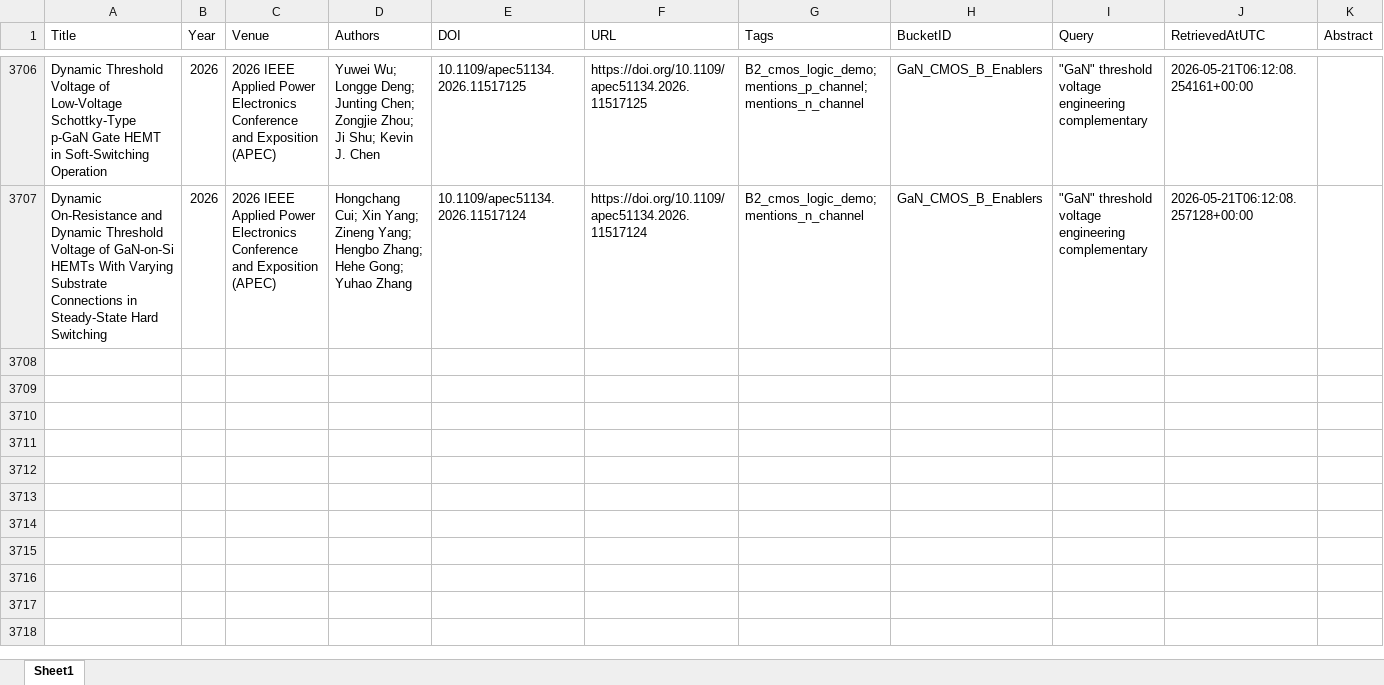
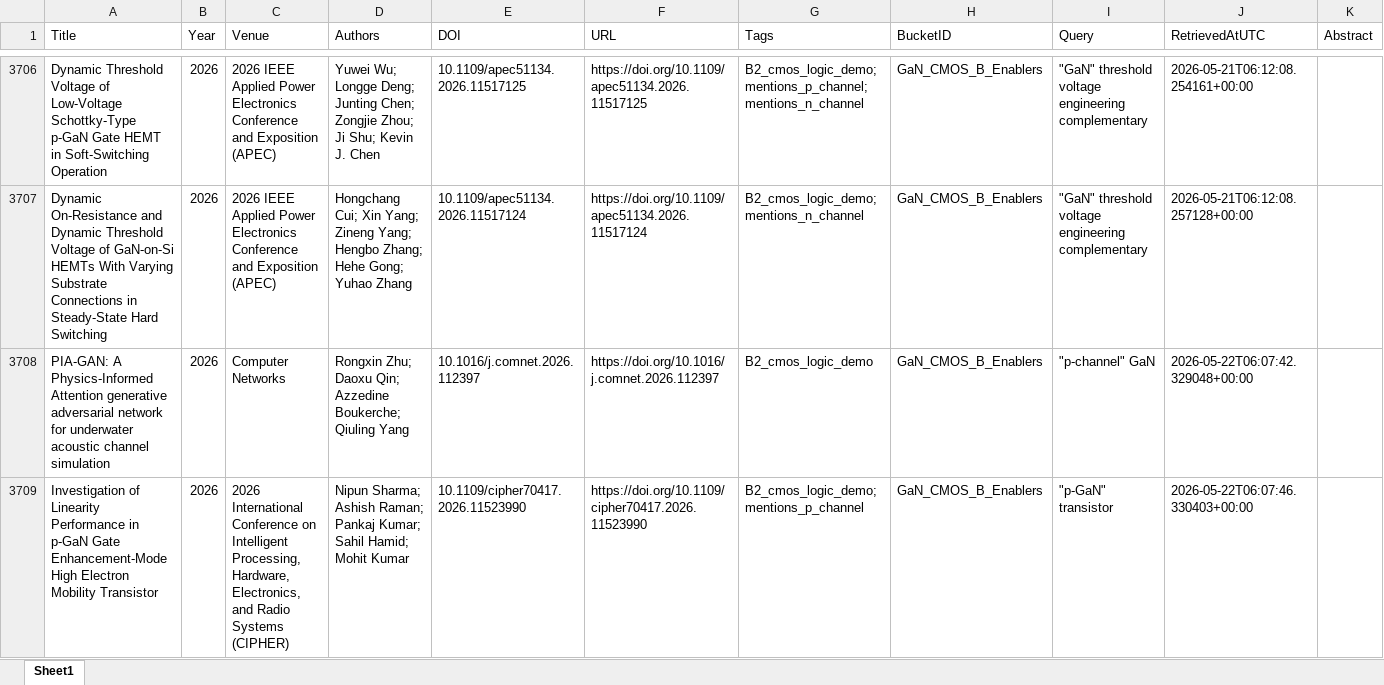
Before and after one commit to kainlulow/IKD_GaN_Project, an Excel workbook: 01_literature/IKD_Literature_Master.xlsx, sheet Sheet1, drawn as a sheet; only a part is shown, gaps mark what is left out; values as stored, in another font and other column widths than the file's, no borders; the diff names each change by its address in the sheet, - before the commit and + after, or states it on an @@ line.

```diff
--- a/01_literature/IKD_Literature_Master.xlsx (sheet Sheet1)
+++ b/01_literature/IKD_Literature_Master.xlsx (sheet Sheet1)
+row 3708: PIA-GAN: A Physics-Informed Attention generative adversarial network for underwater acoustic channel simulation | 2026 | Computer Networks | Rongxin Zhu; Daoxu Qin; Azzedine Boukerche; Qiuling Yang | 10.1016/j.comnet.2026.112397 | https://doi.org/10.1016/j.comnet.2026.112397 | B2_cmos_logic_demo | GaN_CMOS_B_Enablers | "p-channel" GaN | 2026-05-22T06:07:42.329048+00:00
+row 3709: Investigation of Linearity Performance in p-GaN Gate Enhancement-Mode High Electron Mobility Transistor | 2026 | 2026 International Conference on Intelligent Processing, Hardware, Electronics, and Radio Systems (CIPHER) | Nipun Sharma; Ashish Raman; Pankaj Kumar; Sahil Hamid; Mohit Kumar | 10.1109/cipher70417.2026.11523990 | https://doi.org/10.1109/cipher70417.2026.11523990 | B2_cmos_logic_demo; mentions_p_channel | GaN_CMOS_B_Enablers | "p-GaN" transistor | 2026-05-22T06:07:46.330403+00:00
```
Also changed, not shown: 01_literature/IKD_ReviewQueue.xlsx, 02_reports/node_b/NodeB_Candidates_ReviewQueue.xlsx, 3 other files.
